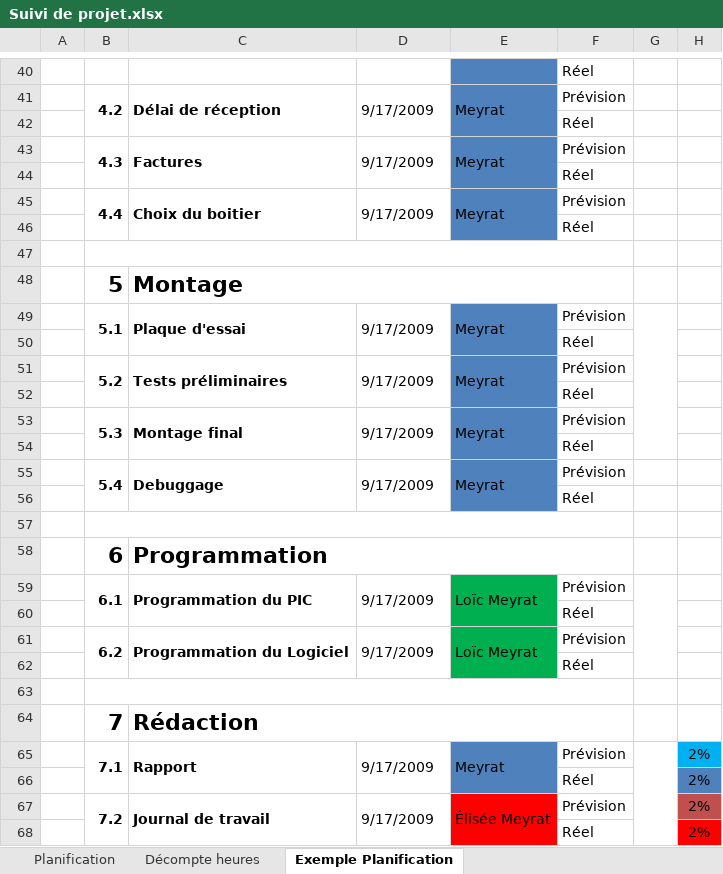
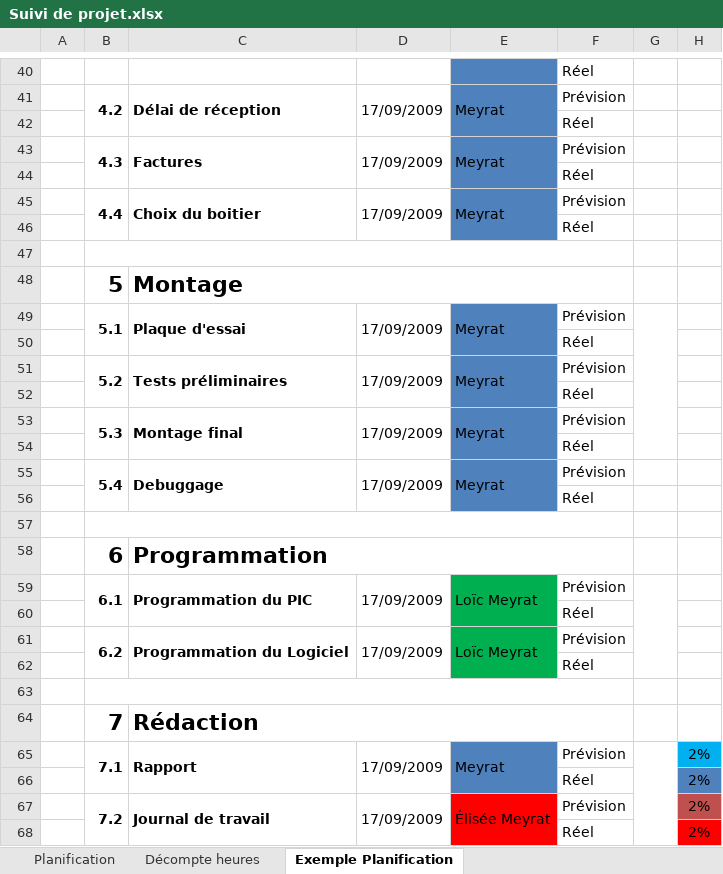
Before and after one commit to miiicmueller/TerraZoo, an Excel workbook: Documentations/Cahiers_des_charges/Suivi de projet.xlsx, sheet Exemple Planification, drawn as a sheet; only a part is shown, gaps mark what is left out; values as stored, in another font and other column widths than the file's, no borders; charts and pictures not drawn; the diff covers the shown part only; the diff names each change by its address in the sheet, - before the commit and + after, or states it on an @@ line.

Commit message:
Modification cahier des charges et planification

```diff
--- a/Documentations/Cahiers_des_charges/Suivi de projet.xlsx (sheet Exemple Planification)
+++ b/Documentations/Cahiers_des_charges/Suivi de projet.xlsx (sheet Exemple Planification)
-D41: 9/17/2009
+D41: 17/09/2009
-D43: 9/17/2009
+D43: 17/09/2009
-D45: 9/17/2009
+D45: 17/09/2009
-D49: 9/17/2009
+D49: 17/09/2009
-D51: 9/17/2009
+D51: 17/09/2009
-D53: 9/17/2009
+D53: 17/09/2009
-D55: 9/17/2009
+D55: 17/09/2009
-D59: 9/17/2009
+D59: 17/09/2009
-D61: 9/17/2009
+D61: 17/09/2009
-D65: 9/17/2009
+D65: 17/09/2009
-D67: 9/17/2009
+D67: 17/09/2009
```
Also changed, not shown: 14 edited cells elsewhere in this sheet, sheet Planification, sheet Décompte heures, hidden cells, charts or pictures, 1 other file.
